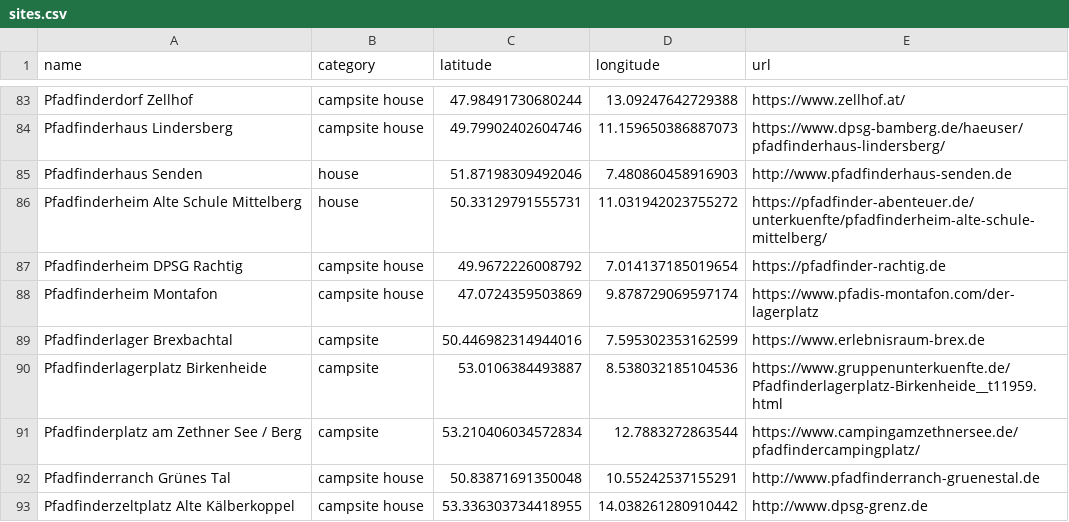
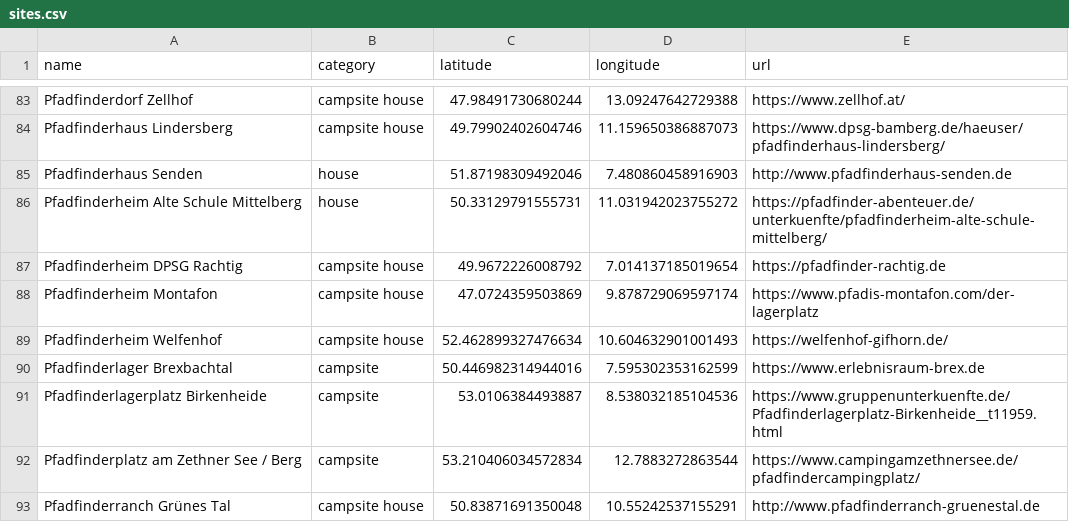
Before and after one commit to Schwarzzelt-IT/campsites, a CSV file: sites.csv, drawn as a sheet; only a part is shown, gaps mark what is left out; the shorter side is filled out with more unchanged rows.

Commit message:
Add Pfadfinderheim Welfenhof

```diff
--- a/sites.csv
+++ b/sites.csv
@@ -88,2 +88,3 @@ Pfadfinderheim DPSG Rachtig,campsite house,49.9672226008792,7.014137185019654,ht
 Pfadfinderheim Montafon,campsite house,47.0724359503869,9.878729069597174,https://www.pfadis-montafon.com/der-lagerplatz
+Pfadfinderheim Welfenhof,campsite house,52.462899327476634,10.604632901001493,https://welfenhof-gifhorn.de/
 Pfadfinderlager Brexbachtal,campsite,50.446982314944016,7.595302353162599,https://www.erlebnisraum-brex.de
```
